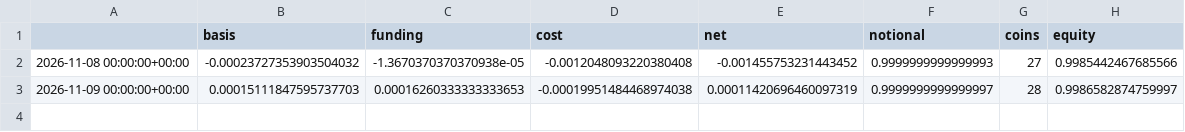
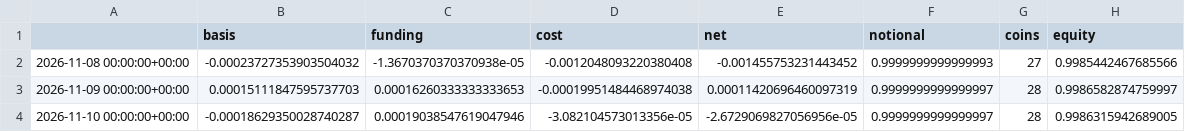
Before and after one commit to mazer12-afk/tradinglab, a CSV file: R4_daily.csv, drawn as a sheet.

```diff
--- a/R4_daily.csv
+++ b/R4_daily.csv
@@ -3 +3,2 @@
 2026-11-09 00:00:00+00:00,0.00015111847595737703,0.00016260333333333653,-0.00019951484468974038,0.00011420696460097319,0.9999999999999997,28,0.9986582874759997
+2026-11-10 00:00:00+00:00,-0.00018629350028740287,0.00019038547619047946,-3.082104573013356e-05,-2.6729069827056956e-05,0.9999999999999997,28,0.9986315942689005
```
Also changed, not shown: R2_daily.csv, R3_daily.csv, 1 other file.
